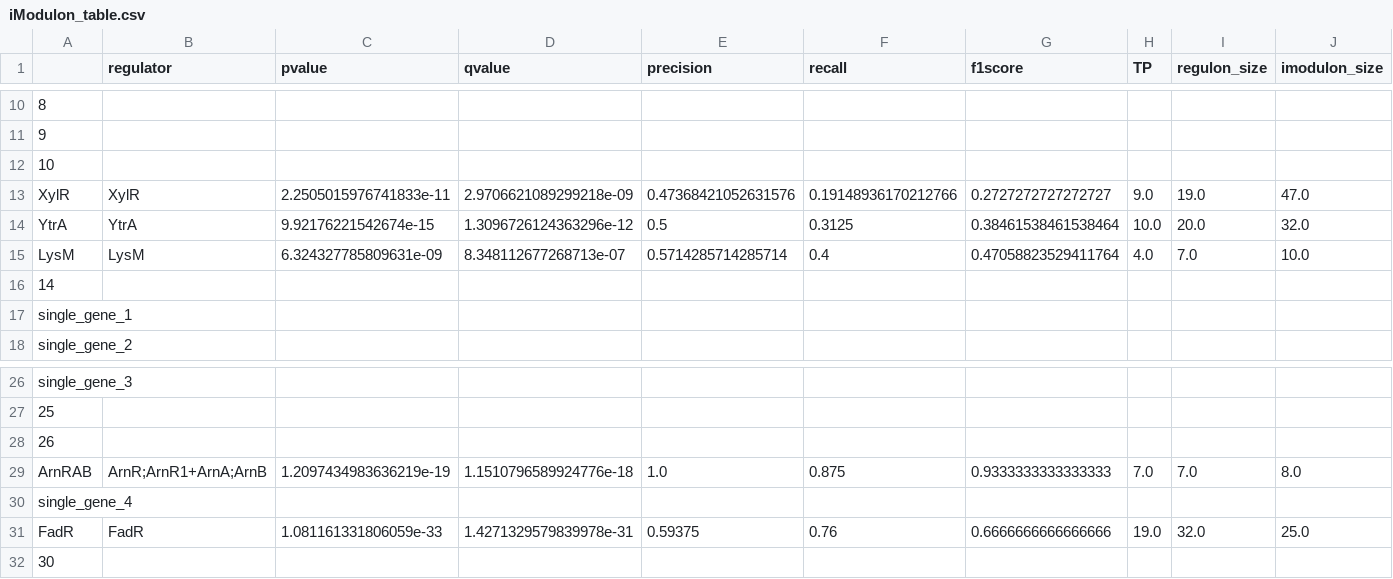
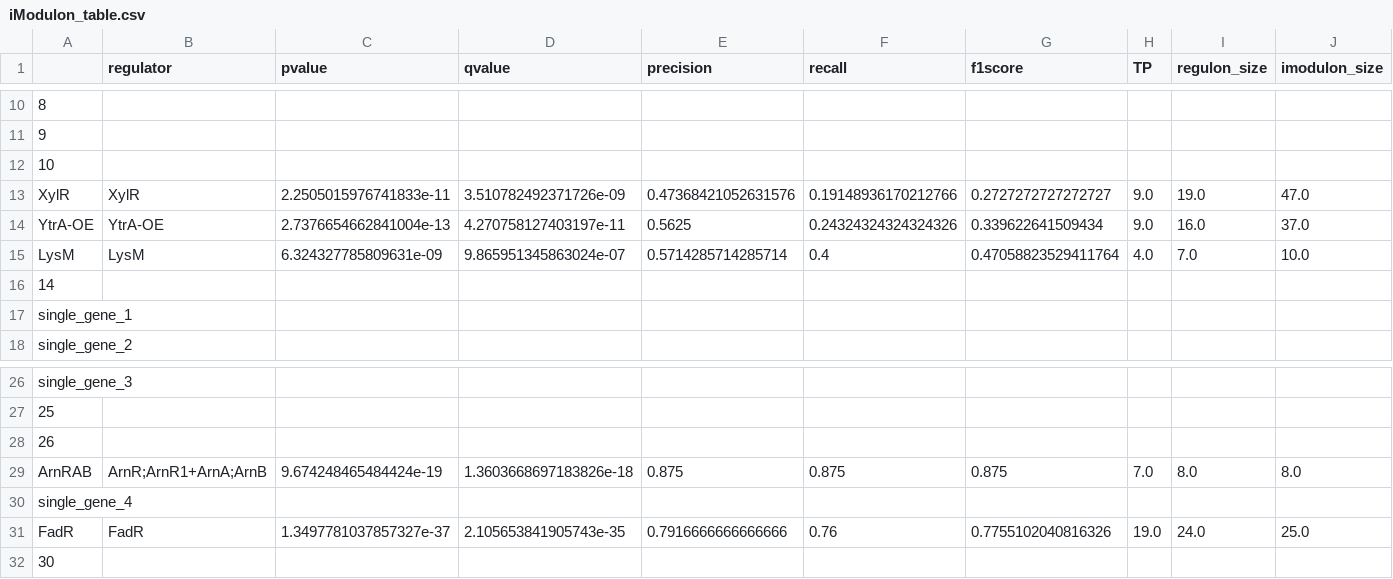
Before and after one commit to SBRG/modulome_saci, a CSV file: data/iModulon_table.csv, drawn as a sheet; only a part is shown, gaps mark what is left out; removed rows and columns are numbered as before the commit, all else as after; rows hold the shown columns only; the diff names each change by its address in the sheet, - before the commit and + after, or states it on an @@ line.

```diff
--- a/data/iModulon_table.csv
+++ b/data/iModulon_table.csv
-D13 (qvalue): 2.9706621089299218e-09
+D13 (qvalue): 3.510782492371726e-09
-row 14: YtrA | YtrA | 9.92176221542674e-15 | 1.3096726124363296e-12 | 0.5 | 0.3125 | 0.38461538461538464 | 10.0 | 20.0 | 32.0
+row 14: YtrA-OE | YtrA-OE | 2.7376654662841004e-13 | 4.270758127403197e-11 | 0.5625 | 0.24324324324324326 | 0.339622641509434 | 9.0 | 16.0 | 37.0
-D15 (qvalue): 8.348112677268713e-07
+D15 (qvalue): 9.865951345863024e-07
-C29 (pvalue): 1.2097434983636219e-19
+C29 (pvalue): 9.674248465484424e-19
-D29 (qvalue): 1.1510796589924776e-18
+D29 (qvalue): 1.3603668697183826e-18
-E29 (precision): 1.0
+E29 (precision): 0.875
-G29 (f1score): 0.9333333333333333
+G29 (f1score): 0.875
-I29 (regulon_size): 7.0
+I29 (regulon_size): 8.0
-C31 (pvalue): 1.081161331806059e-33
+C31 (pvalue): 1.3497781037857327e-37
-D31 (qvalue): 1.4271329579839978e-31
+D31 (qvalue): 2.105653841905743e-35
-E31 (precision): 0.59375
+E31 (precision): 0.7916666666666666
-G31 (f1score): 0.6666666666666666
+G31 (f1score): 0.7755102040816326
-I31 (regulon_size): 32.0
+I31 (regulon_size): 24.0
```
Also changed, not shown: data/gene_info_curated_Jan_07_2021.tsv, data/kegg_module_enrichments.csv, 4 other files.
